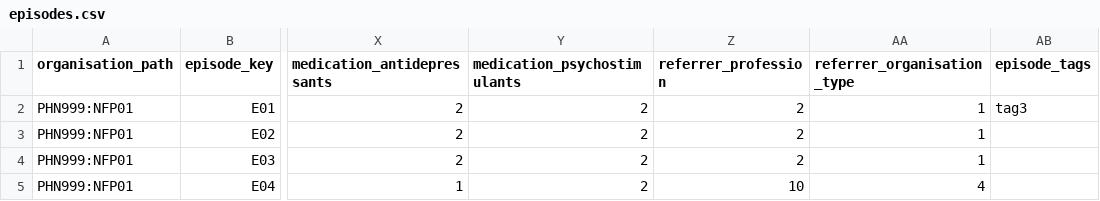
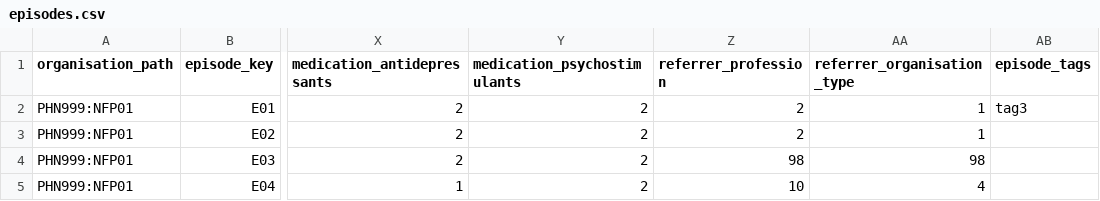
Before and after one commit to strategicdata/pmhc-mds-spec, a CSV file: doc/_data/episodes.csv, drawn as a sheet; only a part is shown, gaps mark what is left out; the diff names each change by its address in the sheet, - before the commit and + after, or states it on an @@ line.

```diff
--- a/doc/_data/episodes.csv
+++ b/doc/_data/episodes.csv
-Z4 (referrer_profession): 2
+Z4 (referrer_profession): 98
-AA4 (referrer_organisation_type): 1
+AA4 (referrer_organisation_type): 98
```
Also changed, not shown: 27 other files.
